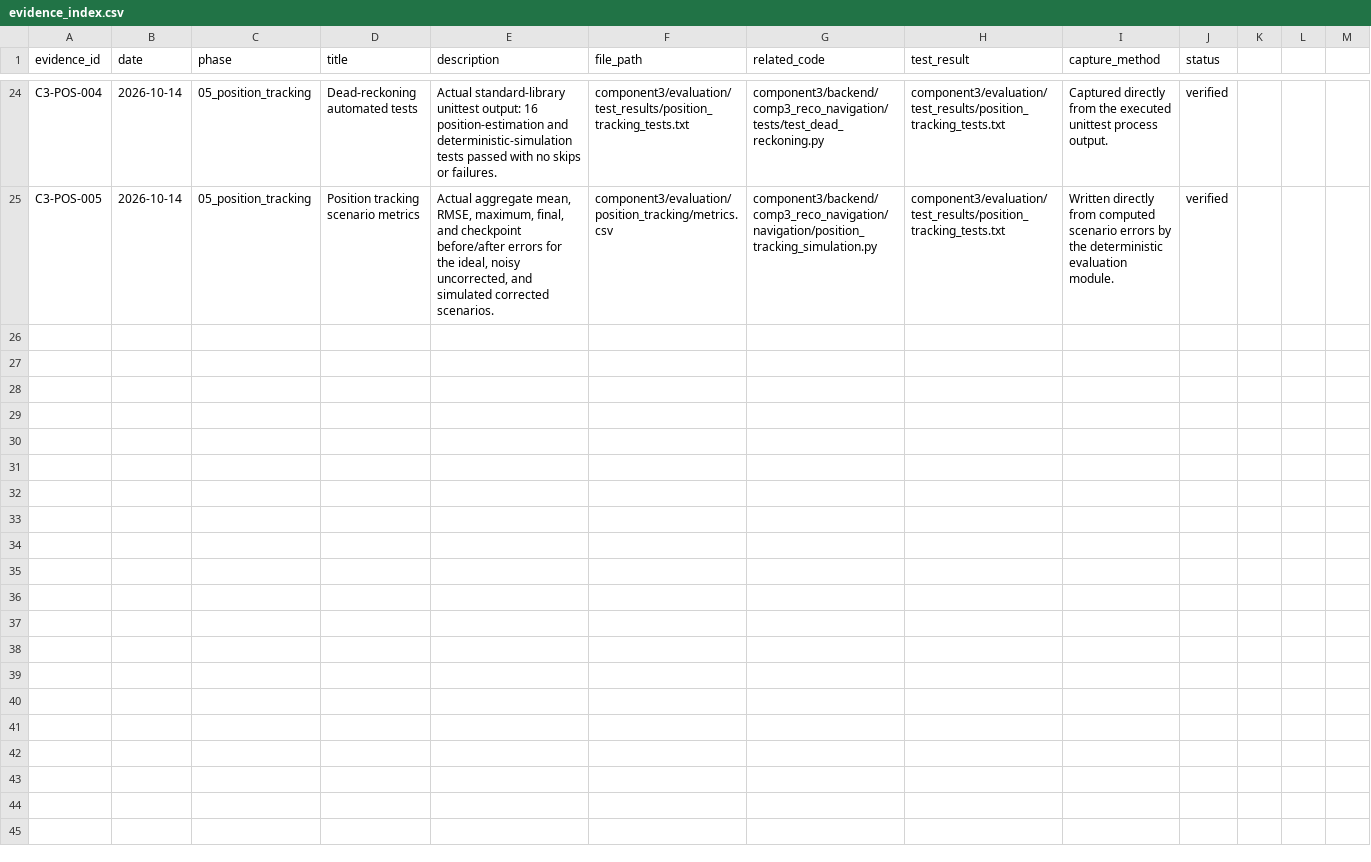
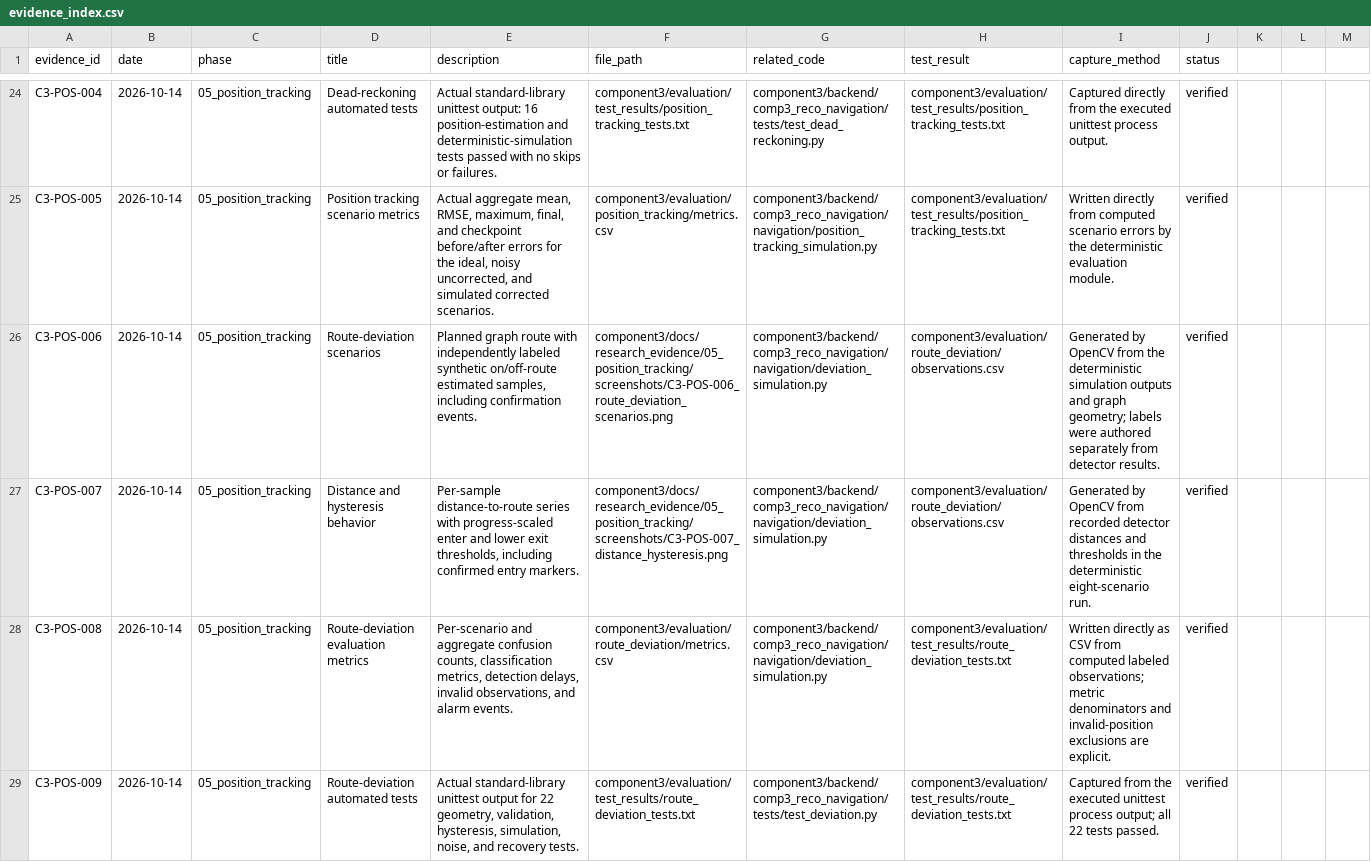
Before and after one commit to GihanSuneth/J26-IT-340, a CSV file: component3/docs/research_evidence/evidence_index.csv, drawn as a sheet; only a part is shown, gaps mark what is left out.

```diff
--- a/component3/docs/research_evidence/evidence_index.csv
+++ b/component3/docs/research_evidence/evidence_index.csv
@@ -25 +25,5 @@ C3-POS-004,2026-10-14,05_position_tracking,Dead-reckoning automated tests,"Actua
 C3-POS-005,2026-10-14,05_position_tracking,Position tracking scenario metrics,"Actual aggregate mean, RMSE, maximum, final, and checkpoint before/after errors for the ideal, noisy uncorrected, and simulated corrected scenarios.",component3/evaluation/position_tracking/metrics.csv,component3/backend/comp3_reco_navigation/navigation/position_tracking_simulation.py,component3/evaluation/test_results/position_tracking_tests.txt,Written directly from computed scenario errors by the deterministic evaluation module.,verified
+C3-POS-006,2026-10-14,05_position_tracking,Route-deviation scenarios,"Planned graph route with independently labeled synthetic on/off-route estimated samples, including confirmation events.",component3/docs/research_evidence/05_position_tracking/screenshots/C3-POS-006_route_deviation_scenarios.png,component3/backend/comp3_reco_navigation/navigation/deviation_simulation.py,component3/evaluation/route_deviation/observations.csv,Generated by OpenCV from the deterministic simulation outputs and graph geometry; labels were authored separately from detector results.,verified
+C3-POS-007,2026-10-14,05_position_tracking,Distance and hysteresis behavior,"Per-sample distance-to-route series with progress-scaled enter and lower exit thresholds, including confirmed entry markers.",component3/docs/research_evidence/05_position_tracking/screenshots/C3-POS-007_distance_hysteresis.png,component3/backend/comp3_reco_navigation/navigation/deviation_simulation.py,component3/evaluation/route_deviation/observations.csv,Generated by OpenCV from recorded detector distances and thresholds in the deterministic eight-scenario run.,verified
+C3-POS-008,2026-10-14,05_position_tracking,Route-deviation evaluation metrics,"Per-scenario and aggregate confusion counts, classification metrics, detection delays, invalid observations, and alarm events.",component3/evaluation/route_deviation/metrics.csv,component3/backend/comp3_reco_navigation/navigation/deviation_simulation.py,component3/evaluation/test_results/route_deviation_tests.txt,Written directly as CSV from computed labeled observations; metric denominators and invalid-position exclusions are explicit.,verified
+C3-POS-009,2026-10-14,05_position_tracking,Route-deviation automated tests,"Actual standard-library unittest output for 22 geometry, validation, hysteresis, simulation, noise, and recovery tests.",component3/evaluation/test_results/route_deviation_tests.txt,component3/backend/comp3_reco_navigation/tests/test_deviation.py,component3/evaluation/test_results/route_deviation_tests.txt,Captured from the executed unittest process output; all 22 tests passed.,verified
```
Also changed, not shown: 15 other files.
